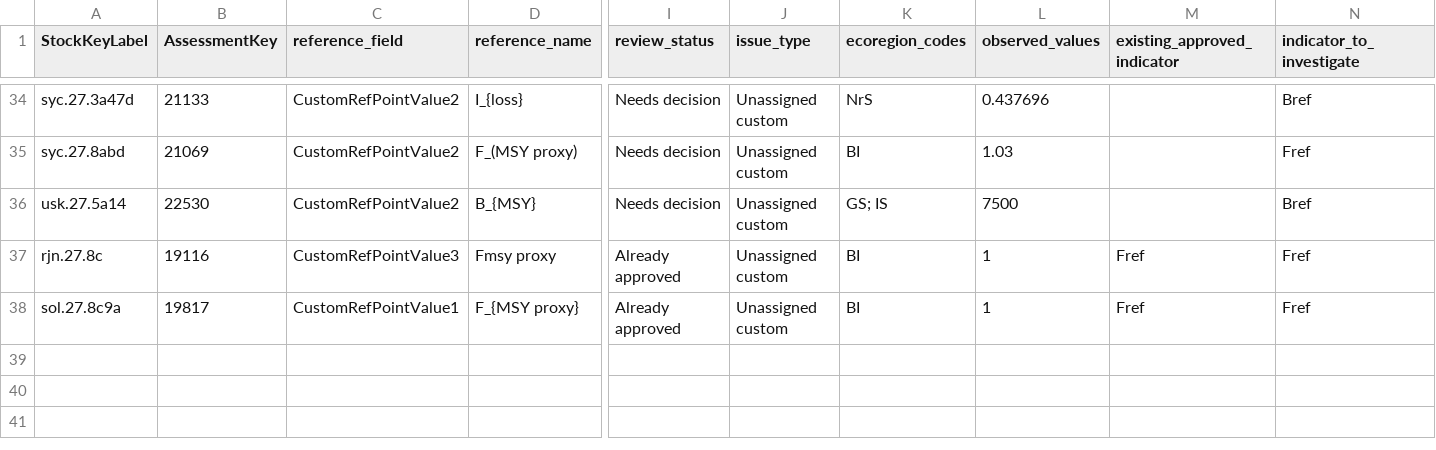
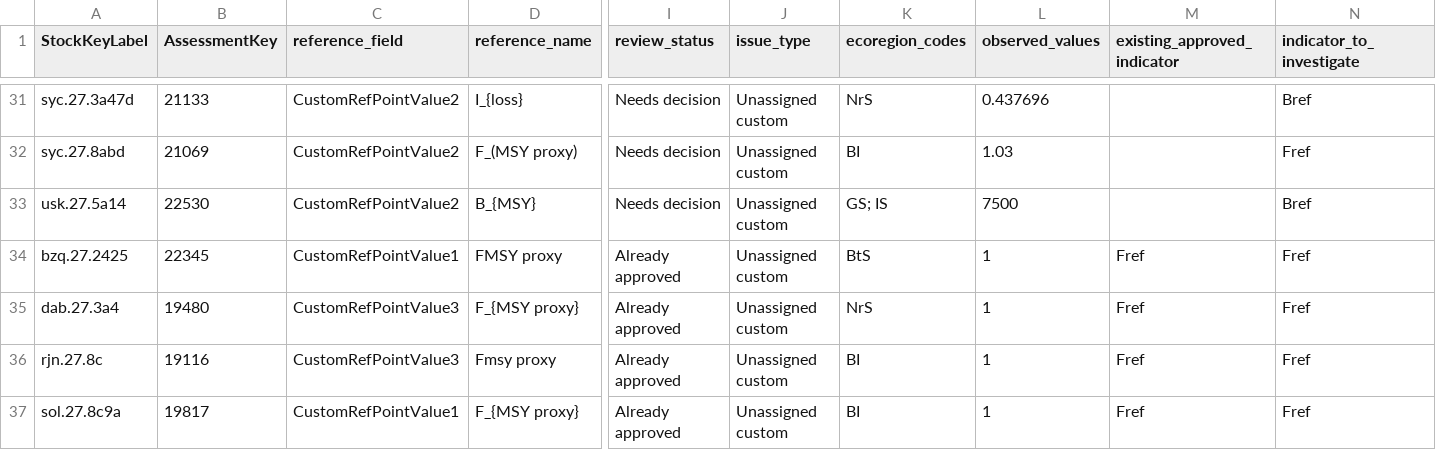
Before and after one commit to ices-taf/fisheriesXplorer_statusFref-Bref_method, a CSV file: review/unassigned_reference_points.csv, drawn as a sheet; only a part is shown, gaps mark what is left out; rows hold the shown columns only; the diff covers the shown part only; the diff names each change by its address in the sheet, - before the commit and + after, or states it on an @@ line.

```diff
--- a/review/unassigned_reference_points.csv
+++ b/review/unassigned_reference_points.csv
+row 34: bzq.27.2425 | 22345 | CustomRefPointValue1 | FMSY proxy | Already approved | Unassigned custom | BtS | 1 | Fref | Fref
+row 35: dab.27.3a4 | 19480 | CustomRefPointValue3 | F_{MSY proxy} | Already approved | Unassigned custom | NrS | 1 | Fref | Fref
```
Also changed, not shown: 1 added row and 3 removed rows elsewhere in this file, config/manual_reference_overrides.csv, 5 other files.
